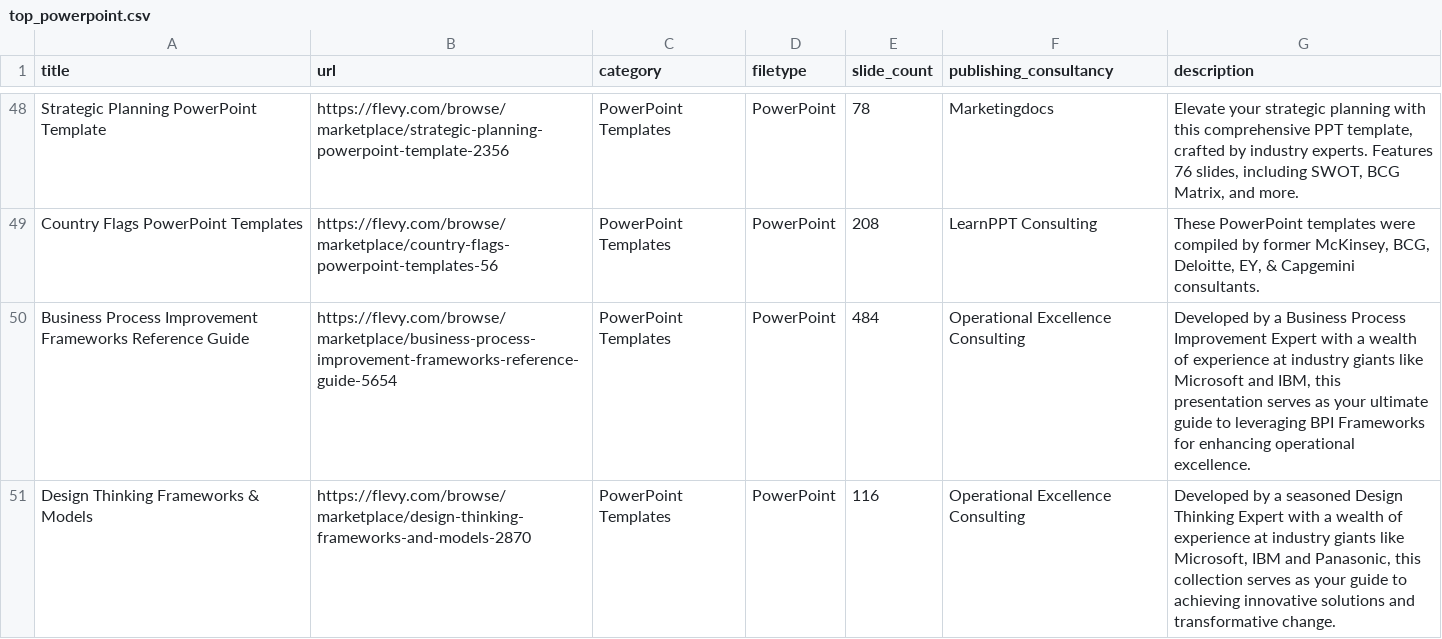
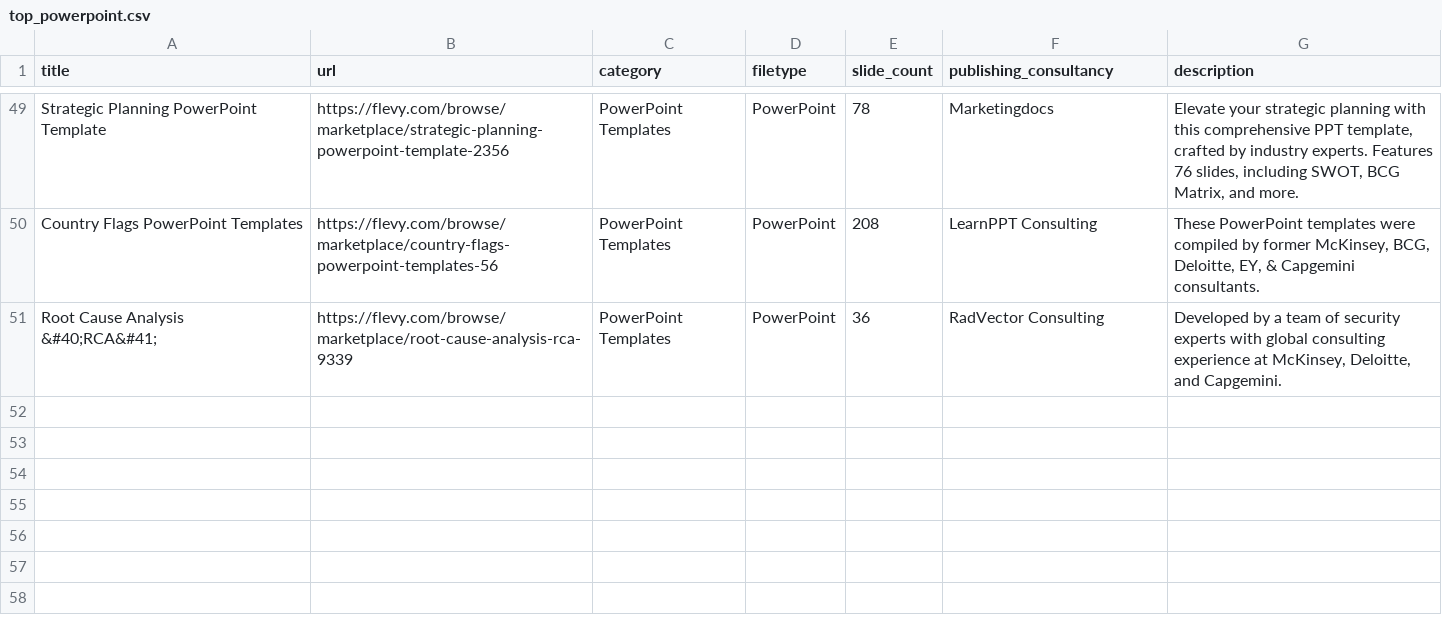
Before and after one commit to flevy-com/open-data, a CSV file: datasets/top_powerpoint.csv, drawn as a sheet; only a part is shown, gaps mark what is left out; the diff covers the shown part only.

Commit message:
Monthly update: datasets/top_powerpoint.csv (April 2026)

```diff
--- a/datasets/top_powerpoint.csv
+++ b/datasets/top_powerpoint.csv
@@ -49,3 +50,2 @@ title,url,category,filetype,slide_count,publishing_consultancy,description
 "Country Flags PowerPoint Templates",https://flevy.com/browse/marketplace/country-flags-powerpoint-templates-56,"PowerPoint Templates",PowerPoint,208,"LearnPPT Consulting","These PowerPoint templates were compiled by former McKinsey, BCG, Deloitte, EY, & Capgemini consultants."
-"Business Process Improvement Frameworks Reference Guide",https://flevy.com/browse/marketplace/business-process-improvement-frameworks-reference-guide-5654,"PowerPoint Templates",PowerPoint,484,"Operational Excellence Consulting","Developed by a Business Process Improvement Expert with a wealth of experience at industry giants like Microsoft and IBM,  this presentation serves as your ultimate guide to leveraging BPI Frameworks for enhancing operational excellence."
-"Design Thinking Frameworks & Models",https://flevy.com/browse/marketplace/design-thinking-frameworks-and-models-2870,"PowerPoint Templates",PowerPoint,116,"Operational Excellence Consulting","Developed by a seasoned Design Thinking Expert with a wealth of experience at industry giants like Microsoft, IBM and Panasonic, this collection serves as your guide to achieving innovative solutions and transformative change."
+"Root Cause Analysis &#40;RCA&#41;",https://flevy.com/browse/marketplace/root-cause-analysis-rca-9339,"PowerPoint Templates",PowerPoint,36,"RadVector  Consulting","Developed by a team of security experts with global consulting experience at McKinsey, Deloitte, and Capgemini."
```
Also changed, not shown: 1 added row and 6 moved rows elsewhere in this file.
